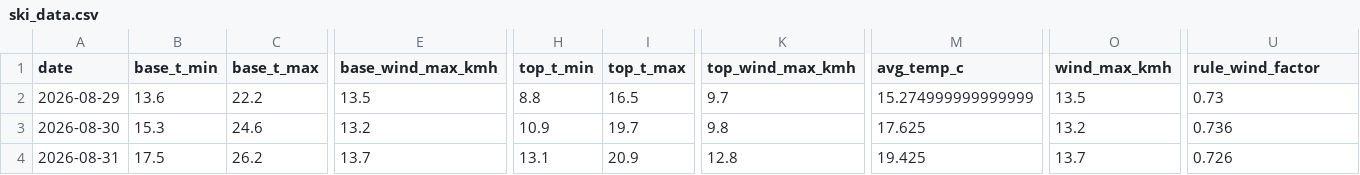
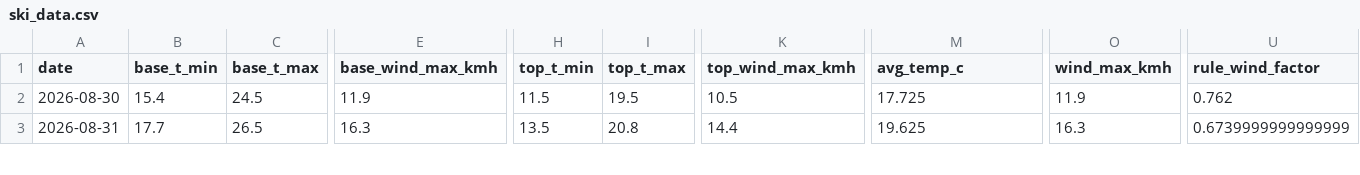
Before and after one commit to CeciliaRodriguez/sierra-nevada-ski-score, a CSV file: data/ski_data.csv, drawn as a sheet; only a part is shown, gaps mark what is left out; removed rows and columns are numbered as before the commit, all else as after; rows hold the shown columns only; the diff covers the shown part only; the diff names each change by its address in the sheet, - before the commit and + after, or states it on an @@ line.

```diff
--- a/data/ski_data.csv
+++ b/data/ski_data.csv
-row 2: 2026-08-29 | 13.6 | 22.2 | 13.5 | 8.8 | 16.5 | 9.7 | 15.274999999999999 | 13.5 | 0.73
-B2 (base_t_min): 15.3
+B2 (base_t_min): 15.4
-C2 (base_t_max): 24.6
+C2 (base_t_max): 24.5
-E2 (base_wind_max_kmh): 13.2
+E2 (base_wind_max_kmh): 11.9
-H2 (top_t_min): 10.9
+H2 (top_t_min): 11.5
-I2 (top_t_max): 19.7
+I2 (top_t_max): 19.5
-K2 (top_wind_max_kmh): 9.8
+K2 (top_wind_max_kmh): 10.5
-M2 (avg_temp_c): 17.625
+M2 (avg_temp_c): 17.725
-O2 (wind_max_kmh): 13.2
+O2 (wind_max_kmh): 11.9
-U2 (rule_wind_factor): 0.736
+U2 (rule_wind_factor): 0.762
-B3 (base_t_min): 17.5
+B3 (base_t_min): 17.7
-C3 (base_t_max): 26.2
+C3 (base_t_max): 26.5
-E3 (base_wind_max_kmh): 13.7
+E3 (base_wind_max_kmh): 16.3
-H3 (top_t_min): 13.1
+H3 (top_t_min): 13.5
-I3 (top_t_max): 20.9
+I3 (top_t_max): 20.8
-K3 (top_wind_max_kmh): 12.8
+K3 (top_wind_max_kmh): 14.4
-M3 (avg_temp_c): 19.425
+M3 (avg_temp_c): 19.625
-O3 (wind_max_kmh): 13.7
+O3 (wind_max_kmh): 16.3
-U3 (rule_wind_factor): 0.726
+U3 (rule_wind_factor): 0.6739999999999999
```
Also changed, not shown: 1 added row and 97 edited cells elsewhere in this file, data/ski_score_historical.csv.
